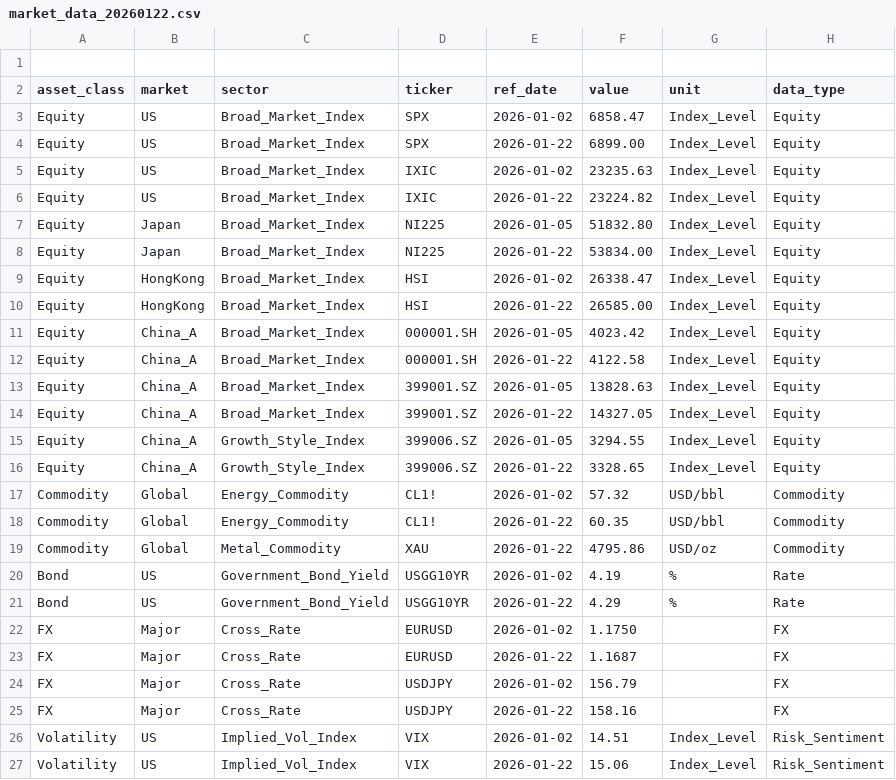
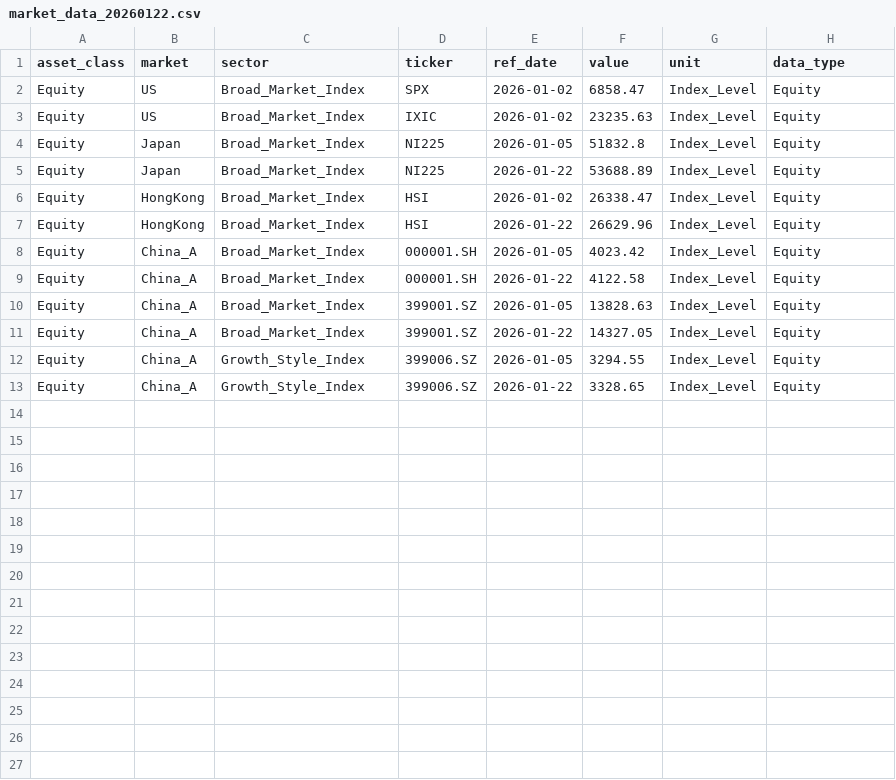
Before and after one commit to CheukYuen/asset-allocation-model, a CSV file: agent/市场解读/market_data_20260122.csv, drawn as a sheet.

Commit message:
up

```diff
--- a/agent/市场解读/market_data_20260122.csv
+++ b/agent/市场解读/market_data_20260122.csv
@@ -1,11 +1,8 @@
-
 asset_class,market,sector,ticker,ref_date,value,unit,data_type
 Equity,US,Broad_Market_Index,SPX,2026-01-02,6858.47,Index_Level,Equity
-Equity,US,Broad_Market_Index,SPX,2026-01-22,6899.00,Index_Level,Equity
 Equity,US,Broad_Market_Index,IXIC,2026-01-02,23235.63,Index_Level,Equity
-Equity,US,Broad_Market_Index,IXIC,2026-01-22,23224.82,Index_Level,Equity
-Equity,Japan,Broad_Market_Index,NI225,2026-01-05,51832.80,Index_Level,Equity
-Equity,Japan,Broad_Market_Index,NI225,2026-01-22,53834.00,Index_Level,Equity
+Equity,Japan,Broad_Market_Index,NI225,2026-01-05,51832.8,Index_Level,Equity
+Equity,Japan,Broad_Market_Index,NI225,2026-01-22,53688.89,Index_Level,Equity
 Equity,HongKong,Broad_Market_Index,HSI,2026-01-02,26338.47,Index_Level,Equity
-Equity,HongKong,Broad_Market_Index,HSI,2026-01-22,26585.00,Index_Level,Equity
+Equity,HongKong,Broad_Market_Index,HSI,2026-01-22,26629.96,Index_Level,Equity
 Equity,China_A,Broad_Market_Index,000001.SH,2026-01-05,4023.42,Index_Level,Equity
@@ -16,12 +13 @@ Equity,China_A,Growth_Style_Index,399006.SZ,2026-01-05,3294.55,Index_Level,Equit
 Equity,China_A,Growth_Style_Index,399006.SZ,2026-01-22,3328.65,Index_Level,Equity
-Commodity,Global,Energy_Commodity,CL1!,2026-01-02,57.32,USD/bbl,Commodity
-Commodity,Global,Energy_Commodity,CL1!,2026-01-22,60.35,USD/bbl,Commodity
-Commodity,Global,Metal_Commodity,XAU,2026-01-22,4795.86,USD/oz,Commodity
-Bond,US,Government_Bond_Yield,USGG10YR,2026-01-02,4.19,%,Rate
-Bond,US,Government_Bond_Yield,USGG10YR,2026-01-22,4.29,%,Rate
-FX,Major,Cross_Rate,EURUSD,2026-01-02,1.1750,,FX
-FX,Major,Cross_Rate,EURUSD,2026-01-22,1.1687,,FX
-FX,Major,Cross_Rate,USDJPY,2026-01-02,156.79,,FX
-FX,Major,Cross_Rate,USDJPY,2026-01-22,158.16,,FX
-Volatility,US,Implied_Vol_Index,VIX,2026-01-02,14.51,Index_Level,Risk_Sentiment
-Volatility,US,Implied_Vol_Index,VIX,2026-01-22,15.06,Index_Level,Risk_Sentiment
```
